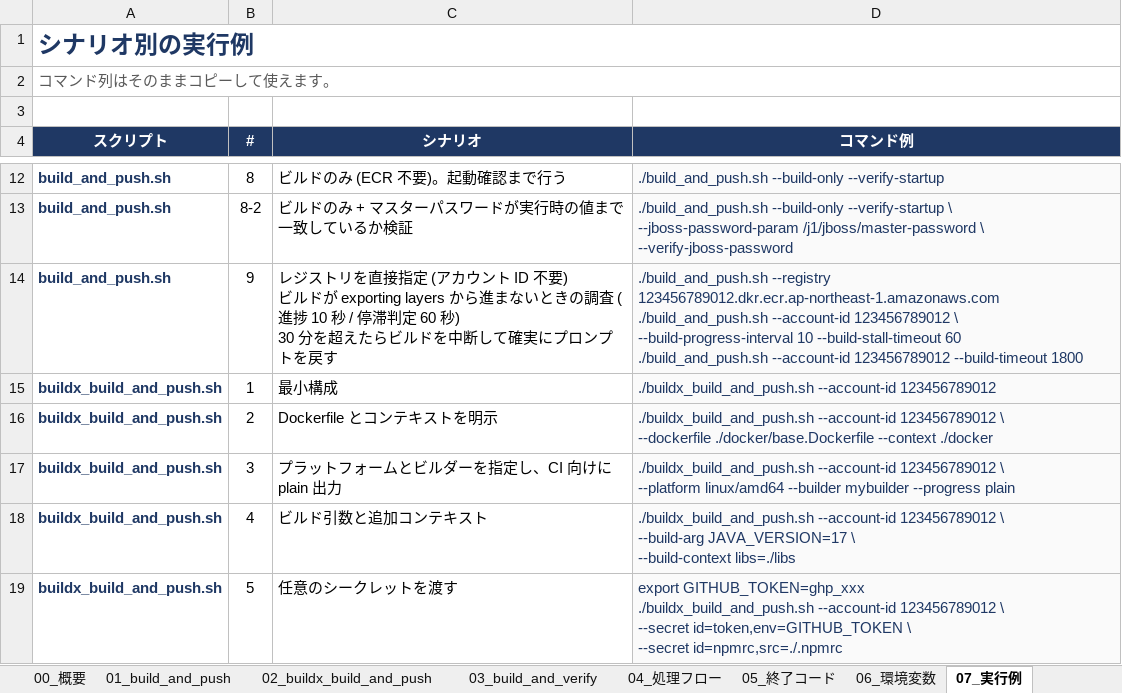
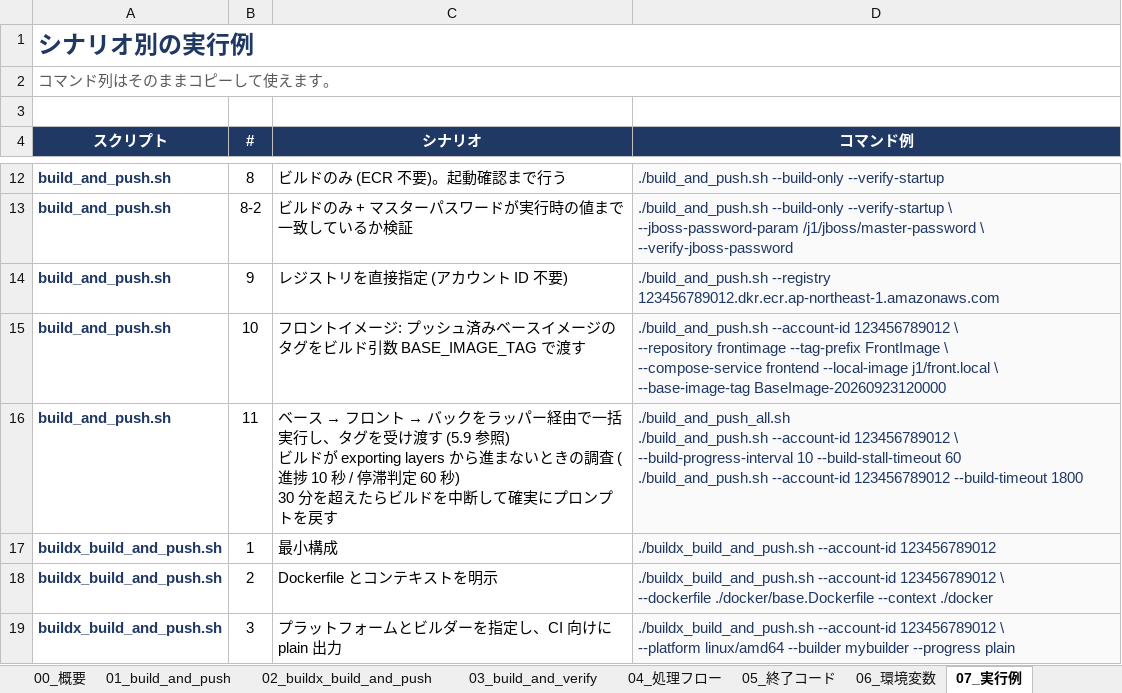
Before and after one commit to ProjectRubyRing/Container_Compose_Build_Push_v2_from_Codex, an Excel workbook: docs/scripts_reference.xlsx, sheet 07_実行例, drawn as a sheet; only a part is shown, gaps mark what is left out; the shorter side is filled out with more unchanged rows; values as stored, in another font and other column widths than the file's, no borders; ↵ is a line break in a cell; the diff names each change by its address in the sheet, - before the commit and + after, or states it on an @@ line.

```diff
--- a/docs/scripts_reference.xlsx (sheet 07_実行例)
+++ b/docs/scripts_reference.xlsx (sheet 07_実行例)
-C14 (シナリオ): …ID 不要) ↵ ビルドが exporting layers から進まないときの調査 (進捗 10 秒 / 停滞判定 60 秒) ↵ 30 分を超えたらビルドを中断して確実にプロンプトを戻す
+C14 (シナリオ): …ID 不要)
-D14 (コマンド例): …--registry 123456789012.dkr.ecr.ap-northeast-1.amazonaws.com ↵ ./build_and_push.sh --account-id 123456789012 \ ↵ --build-progress-interval 10 --build-stall-timeout 60 ↵ ./build_and_push.sh --account-id 123456789012 --build-timeout 1800
+D14 (コマンド例): …--registry 123456789012.dkr.ecr.ap-northeast-1.amazonaws.com
+row 15: build_and_push.sh | 10 | フロントイメージ: プッシュ済みベースイメージのタグをビルド引数 BASE_IMAGE_TAG で渡す | ./build_and_push.sh --account-id 123456789012 \ ↵ --repository frontimage --tag-prefix FrontImage \ ↵ --compose-service frontend --local-image j1/front.local \ ↵ --base-image-tag BaseImage-20260923120000
+row 16: build_and_push.sh | 11 | ベース → フロント → バックをラッパー経由で一括実行し、タグを受け渡す (5.9 参照) ↵ ビルドが exporting layers から進まないときの調査 (進捗 10 秒 / 停滞判定 60 秒) ↵ 30 分を超えたらビルドを中断して確実にプロンプトを戻す | ./build_and_push_all.sh ↵ ./build_and_push.sh --account-id 123456789012 \ ↵ --build-progress-interval 10 --build-stall-timeout 60 ↵ ./build_and_push.sh --account-id 123456789012 --build-timeout 1800
```
Also changed, not shown: sheet 01_build_and_push, sheet 00_概要, sheet 04_処理フロー, sheet 05_終了コード, docs/build_and_push_guide.xlsx, 5 other files.
